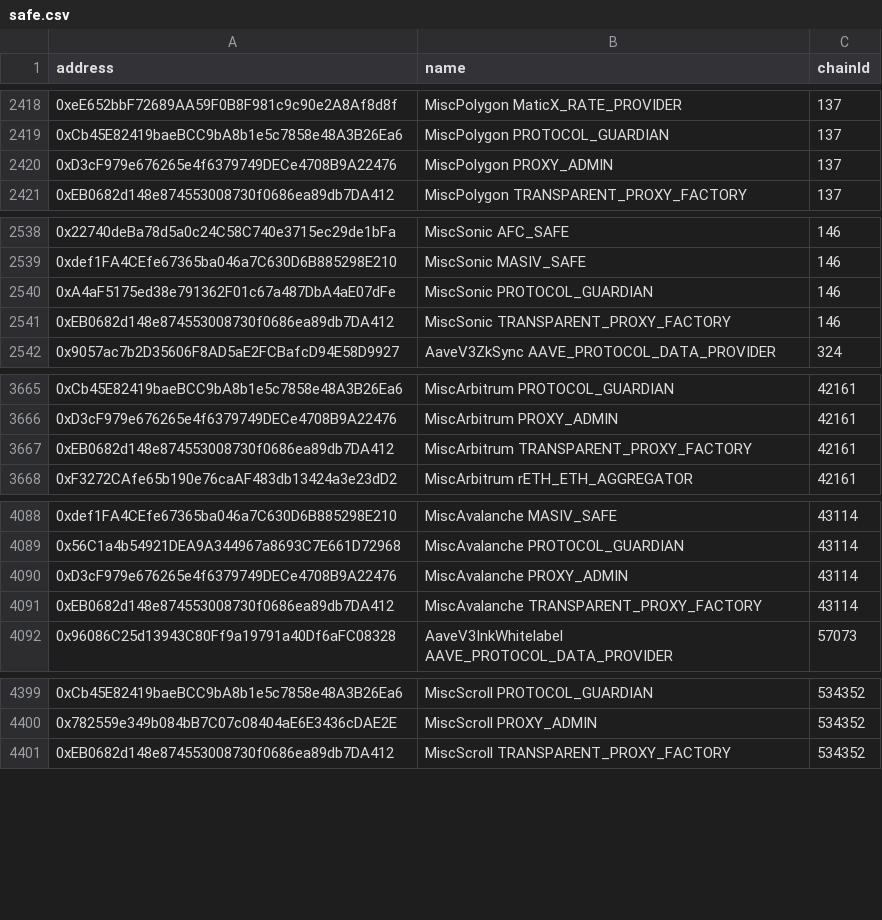
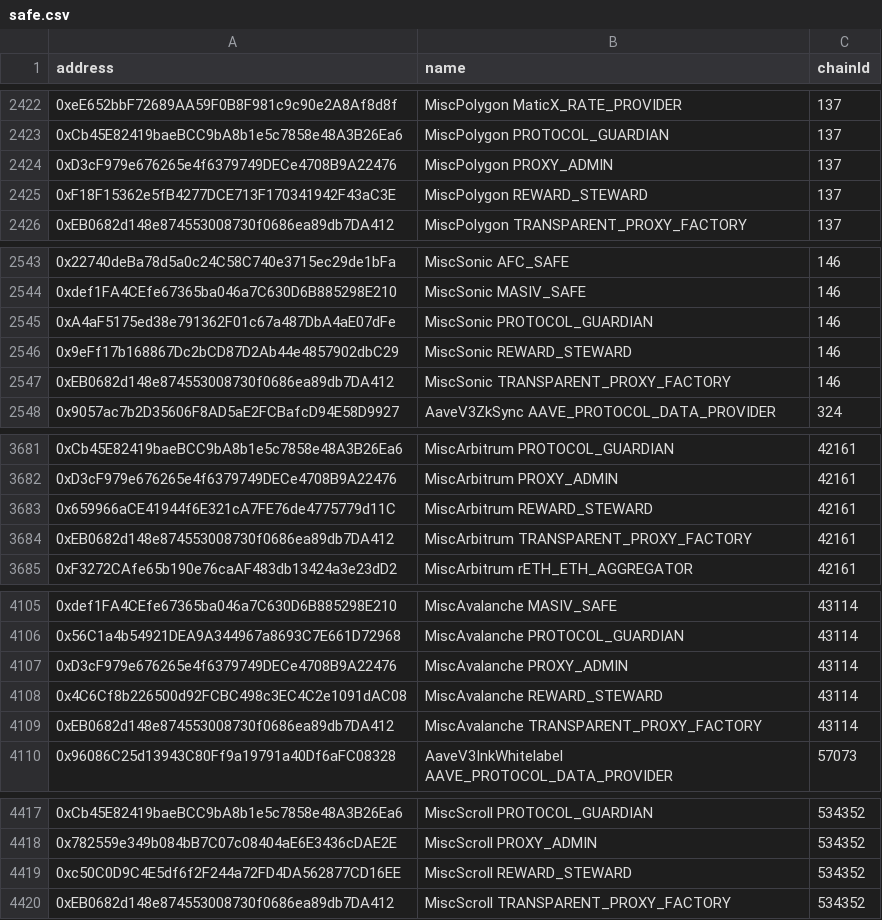
Before and after one commit to bgd-labs/aave-address-book, a CSV file: safe.csv, drawn as a sheet; only a part is shown, gaps mark what is left out; the diff covers the shown part only.

Commit message:
Add reward steward addresses (#1120)

```diff
--- a/safe.csv
+++ b/safe.csv
@@ -2420,2 +2424,3 @@ address,name,chainId
 0xD3cF979e676265e4f6379749DECe4708B9A22476,MiscPolygon PROXY_ADMIN,137
+0xF18F15362e5fB4277DCE713F170341942F43aC3E,MiscPolygon REWARD_STEWARD,137
 0xEB0682d148e874553008730f0686ea89db7DA412,MiscPolygon TRANSPARENT_PROXY_FACTORY,137
@@ -2540,2 +2545,3 @@ address,name,chainId
 0xA4aF5175ed38e791362F01c67a487DbA4aE07dFe,MiscSonic PROTOCOL_GUARDIAN,146
+0x9eFf17b168867Dc2bCD87D2Ab44e4857902dbC29,MiscSonic REWARD_STEWARD,146
 0xEB0682d148e874553008730f0686ea89db7DA412,MiscSonic TRANSPARENT_PROXY_FACTORY,146
@@ -3666,2 +3682,3 @@ address,name,chainId
 0xD3cF979e676265e4f6379749DECe4708B9A22476,MiscArbitrum PROXY_ADMIN,42161
+0x659966aCE41944f6E321cA7FE76de4775779d11C,MiscArbitrum REWARD_STEWARD,42161
 0xEB0682d148e874553008730f0686ea89db7DA412,MiscArbitrum TRANSPARENT_PROXY_FACTORY,42161
@@ -4090,2 +4107,3 @@ address,name,chainId
 0xD3cF979e676265e4f6379749DECe4708B9A22476,MiscAvalanche PROXY_ADMIN,43114
+0x4C6Cf8b226500d92FCBC498c3EC4C2e1091dAC08,MiscAvalanche REWARD_STEWARD,43114
 0xEB0682d148e874553008730f0686ea89db7DA412,MiscAvalanche TRANSPARENT_PROXY_FACTORY,43114
@@ -4400,2 +4418,3 @@ address,name,chainId
 0x782559e349b084bB7C07c08404aE6E3436cDAE2E,MiscScroll PROXY_ADMIN,534352
+0xc50C0D9C4E5df6f2F244a72FD4DA562877CD16EE,MiscScroll REWARD_STEWARD,534352
 0xEB0682d148e874553008730f0686ea89db7DA412,MiscScroll TRANSPARENT_PROXY_FACTORY,534352
```
Also changed, not shown: 14 added rows elsewhere in this file, 31 other files.
